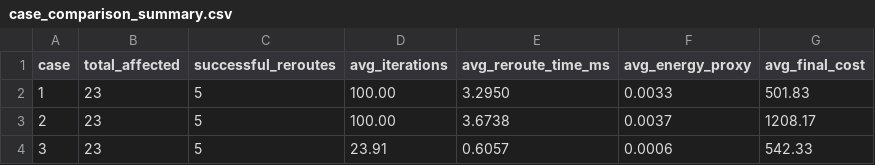
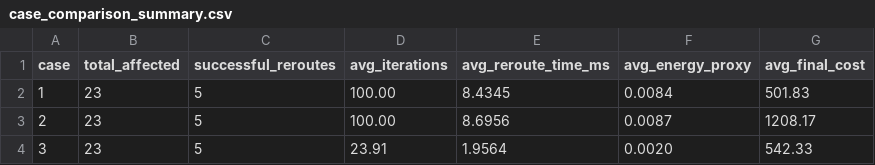
Before and after one commit to souravdebnath109/Thesis, a CSV file: weekly_update_11/case_comparison_summary.csv, drawn as a sheet.

```diff
--- a/weekly_update_11/case_comparison_summary.csv
+++ b/weekly_update_11/case_comparison_summary.csv
@@ -1,4 +1,4 @@
 case,total_affected,successful_reroutes,avg_iterations,avg_reroute_time_ms,avg_energy_proxy,avg_final_cost
-1,23,5,100.00,3.2950,0.0033,501.83
-2,23,5,100.00,3.6738,0.0037,1208.17
-3,23,5,23.91,0.6057,0.0006,542.33
+1,23,5,100.00,8.4345,0.0084,501.83
+2,23,5,100.00,8.6956,0.0087,1208.17
+3,23,5,23.91,1.9564,0.0020,542.33
```
Also changed, not shown: weekly_update_11/case1_results.csv, weekly_update_11/case2_results.csv, 49 other files.
